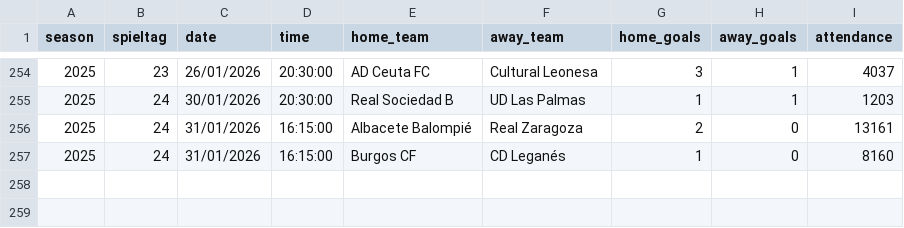
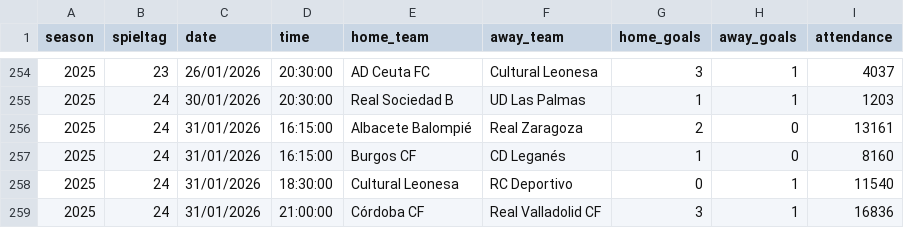
Before and after one commit to jdiegots/aforolab, a CSV file: public/data/matches/segunda_2025_j1-15.csv, drawn as a sheet; only a part is shown, gaps mark what is left out.

```diff
--- a/public/data/matches/segunda_2025_j1-15.csv
+++ b/public/data/matches/segunda_2025_j1-15.csv
@@ -257 +257,3 @@ season,spieltag,date,time,home_team,away_team,home_goals,away_goals,attendance
 2025,24,31/01/2026,16:15:00,Burgos CF,CD Leganés,1,0,8160
+2025,24,31/01/2026,18:30:00,Cultural Leonesa,RC Deportivo,0,1,11540
+2025,24,31/01/2026,21:00:00,Córdoba CF,Real Valladolid CF,3,1,16836
```
Also changed, not shown: public/data/matches/laliga_2025_j1-13.csv.
